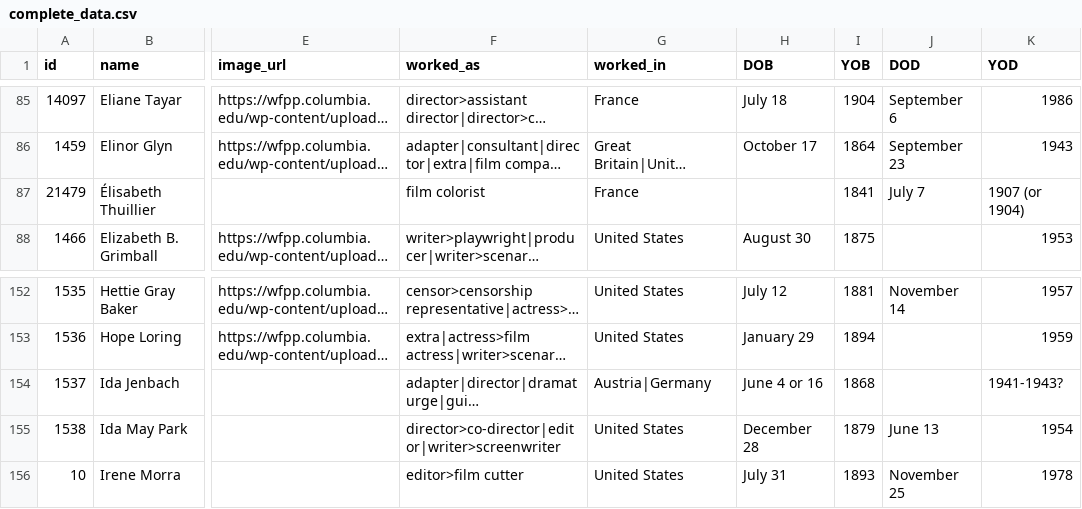
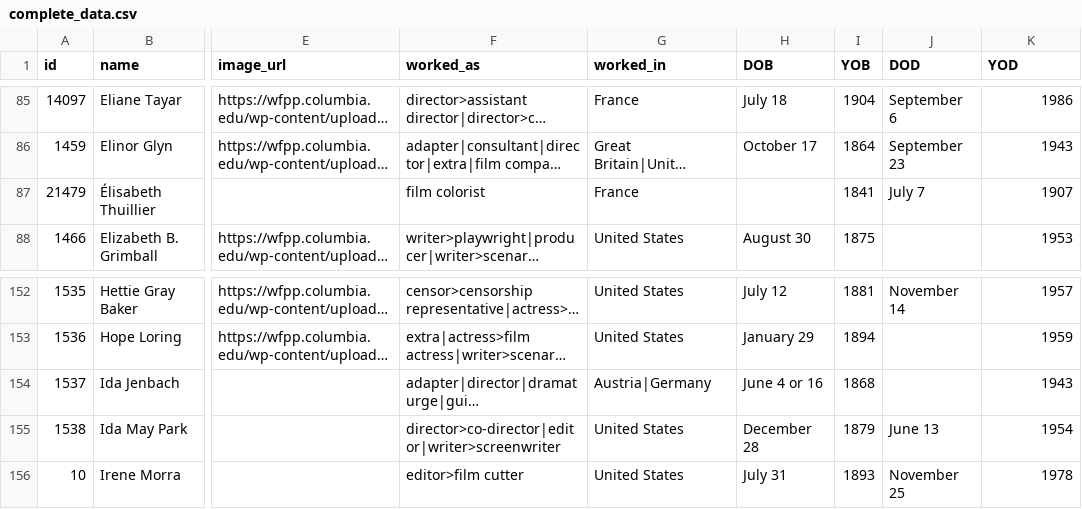
Before and after one commit to MatijaMi/data-vis-women-in-film, a CSV file: Website/Data/complete_data.csv, drawn as a sheet; only a part is shown, gaps mark what is left out; long unchanged cells end in …; the diff covers the shown part only; the diff names each change by its address in the sheet, - before the commit and + after, or states it on an @@ line.

```diff
--- a/Website/Data/complete_data.csv
+++ b/Website/Data/complete_data.csv
-K87 (YOD): 1907 (or 1904)
+K87 (YOD): 1907
-K154 (YOD): 1941-1943?
+K154 (YOD): 1943
```
Also changed, not shown: 9 edited cells elsewhere in this file, 3 other files.
